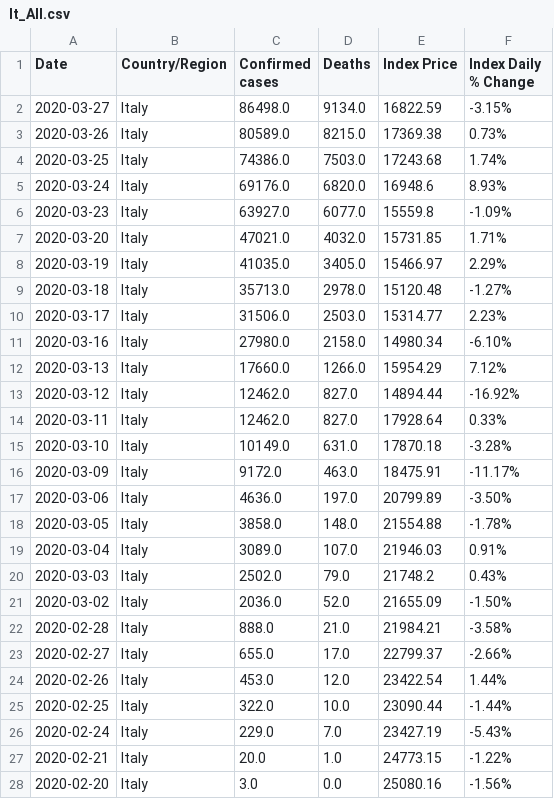
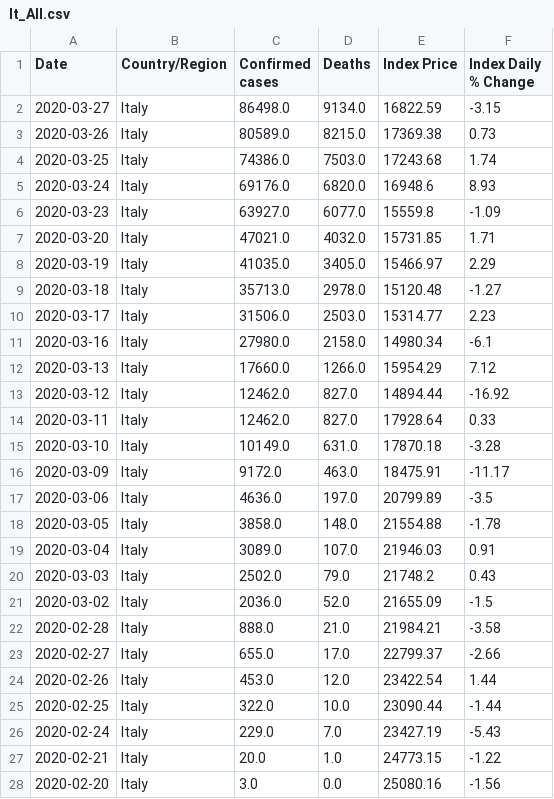
Before and after one commit to ccchiang92/ETL-project, a CSV file: cleaned_data/Combine_data_tables/It_All.csv, drawn as a sheet; only a part is shown; the diff covers the shown part only.

```diff
--- a/cleaned_data/Combine_data_tables/It_All.csv
+++ b/cleaned_data/Combine_data_tables/It_All.csv
@@ -1,28 +1,28 @@
 Date,Country/Region,Confirmed cases,Deaths,Index Price,Index Daily % Change
-2020-03-27,Italy,86498.0,9134.0,16822.59,-3.15%
-2020-03-26,Italy,80589.0,8215.0,17369.38,0.73%
-2020-03-25,Italy,74386.0,7503.0,17243.68,1.74%
-2020-03-24,Italy,69176.0,6820.0,16948.6,8.93%
-2020-03-23,Italy,63927.0,6077.0,15559.8,-1.09%
-2020-03-20,Italy,47021.0,4032.0,15731.85,1.71%
-2020-03-19,Italy,41035.0,3405.0,15466.97,2.29%
-2020-03-18,Italy,35713.0,2978.0,15120.48,-1.27%
-2020-03-17,Italy,31506.0,2503.0,15314.77,2.23%
-2020-03-16,Italy,27980.0,2158.0,14980.34,-6.10%
-2020-03-13,Italy,17660.0,1266.0,15954.29,7.12%
-2020-03-12,Italy,12462.0,827.0,14894.44,-16.92%
-2020-03-11,Italy,12462.0,827.0,17928.64,0.33%
-2020-03-10,Italy,10149.0,631.0,17870.18,-3.28%
-2020-03-09,Italy,9172.0,463.0,18475.91,-11.17%
-2020-03-06,Italy,4636.0,197.0,20799.89,-3.50%
-2020-03-05,Italy,3858.0,148.0,21554.88,-1.78%
-2020-03-04,Italy,3089.0,107.0,21946.03,0.91%
-2020-03-03,Italy,2502.0,79.0,21748.2,0.43%
-2020-03-02,Italy,2036.0,52.0,21655.09,-1.50%
-2020-02-28,Italy,888.0,21.0,21984.21,-3.58%
-2020-02-27,Italy,655.0,17.0,22799.37,-2.66%
-2020-02-26,Italy,453.0,12.0,23422.54,1.44%
-2020-02-25,Italy,322.0,10.0,23090.44,-1.44%
-2020-02-24,Italy,229.0,7.0,23427.19,-5.43%
-2020-02-21,Italy,20.0,1.0,24773.15,-1.22%
-2020-02-20,Italy,3.0,0.0,25080.16,-1.56%
+2020-03-27,Italy,86498.0,9134.0,16822.59,-3.15
+2020-03-26,Italy,80589.0,8215.0,17369.38,0.73
+2020-03-25,Italy,74386.0,7503.0,17243.68,1.74
+2020-03-24,Italy,69176.0,6820.0,16948.6,8.93
+2020-03-23,Italy,63927.0,6077.0,15559.8,-1.09
+2020-03-20,Italy,47021.0,4032.0,15731.85,1.71
+2020-03-19,Italy,41035.0,3405.0,15466.97,2.29
+2020-03-18,Italy,35713.0,2978.0,15120.48,-1.27
+2020-03-17,Italy,31506.0,2503.0,15314.77,2.23
+2020-03-16,Italy,27980.0,2158.0,14980.34,-6.1
+2020-03-13,Italy,17660.0,1266.0,15954.29,7.12
+2020-03-12,Italy,12462.0,827.0,14894.44,-16.92
+2020-03-11,Italy,12462.0,827.0,17928.64,0.33
+2020-03-10,Italy,10149.0,631.0,17870.18,-3.28
+2020-03-09,Italy,9172.0,463.0,18475.91,-11.17
+2020-03-06,Italy,4636.0,197.0,20799.89,-3.5
+2020-03-05,Italy,3858.0,148.0,21554.88,-1.78
+2020-03-04,Italy,3089.0,107.0,21946.03,0.91
+2020-03-03,Italy,2502.0,79.0,21748.2,0.43
+2020-03-02,Italy,2036.0,52.0,21655.09,-1.5
+2020-02-28,Italy,888.0,21.0,21984.21,-3.58
+2020-02-27,Italy,655.0,17.0,22799.37,-2.66
+2020-02-26,Italy,453.0,12.0,23422.54,1.44
+2020-02-25,Italy,322.0,10.0,23090.44,-1.44
+2020-02-24,Italy,229.0,7.0,23427.19,-5.43
+2020-02-21,Italy,20.0,1.0,24773.15,-1.22
+2020-02-20,Italy,3.0,0.0,25080.16,-1.56
```
Also changed, not shown: 37 edited cells elsewhere in this file, cleaned_data/Combine_data_tables/CN_All.csv, cleaned_data/Combine_data_tables/KR_All.csv, 5 other files.
